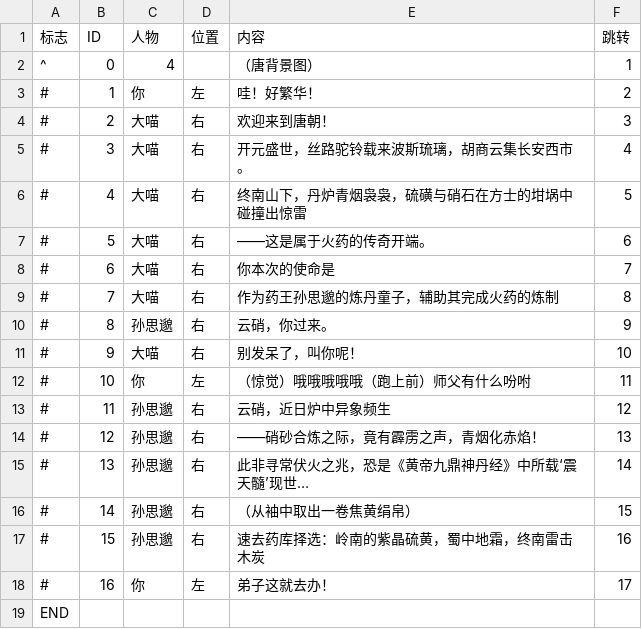
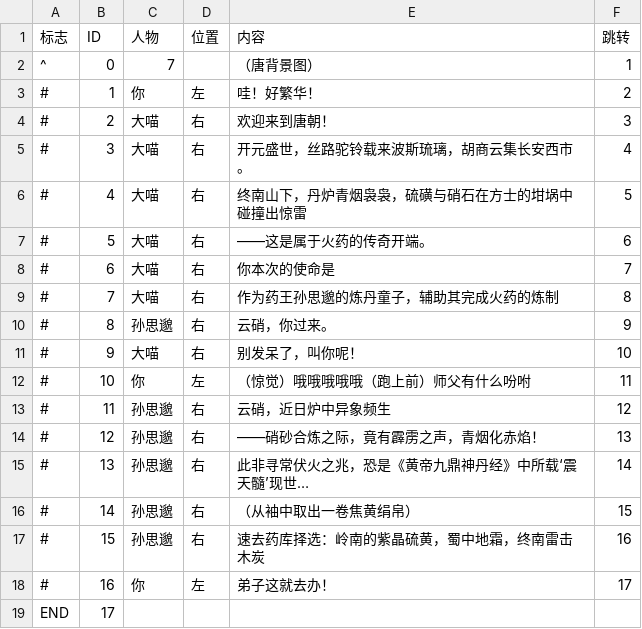
Before and after one commit to wsdanshenmiao/ComputerDesignCompetition, a CSV file: Assets/Resources/Text/Dialog_CSV/Dialog_Level_2_Start.csv, drawn as a sheet.

```diff
--- a/Assets/Resources/Text/Dialog_CSV/Dialog_Level_2_Start.csv
+++ b/Assets/Resources/Text/Dialog_CSV/Dialog_Level_2_Start.csv
@@ -1,3 +1,3 @@
 标志,ID,人物,位置,内容,跳转
-^,0,4,,（唐背景图）,1
+^,0,7,,（唐背景图）,1
 #,1,你,左,哇！好繁华！,2
@@ -18,2 +18,2 @@
 #,16,你,左,弟子这就去办！,17
-END,,,,,
+END,17,,,,
```
Also changed, not shown: Assets/Resources/Text/Dialog_CSV/Dialog_Level_1_End.csv, Assets/Resources/Text/Dialog_CSV/Dialog_Level_1_Start.csv, 9 other files.
